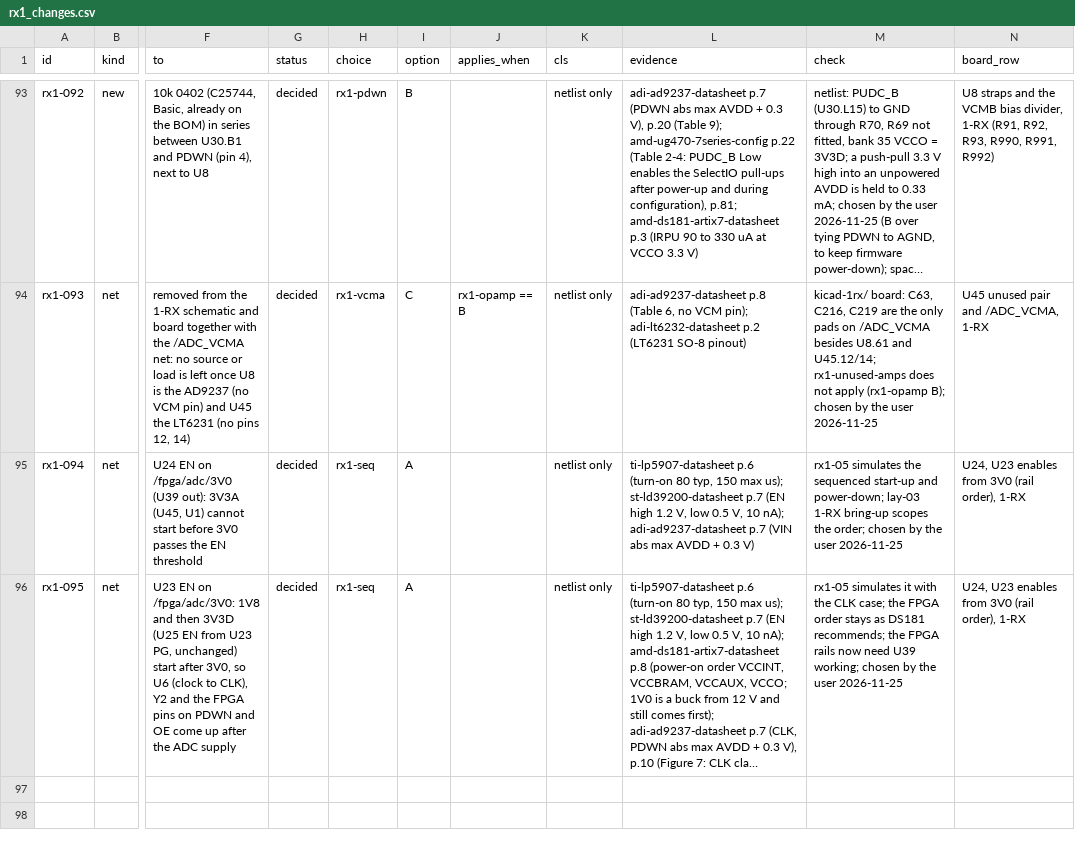
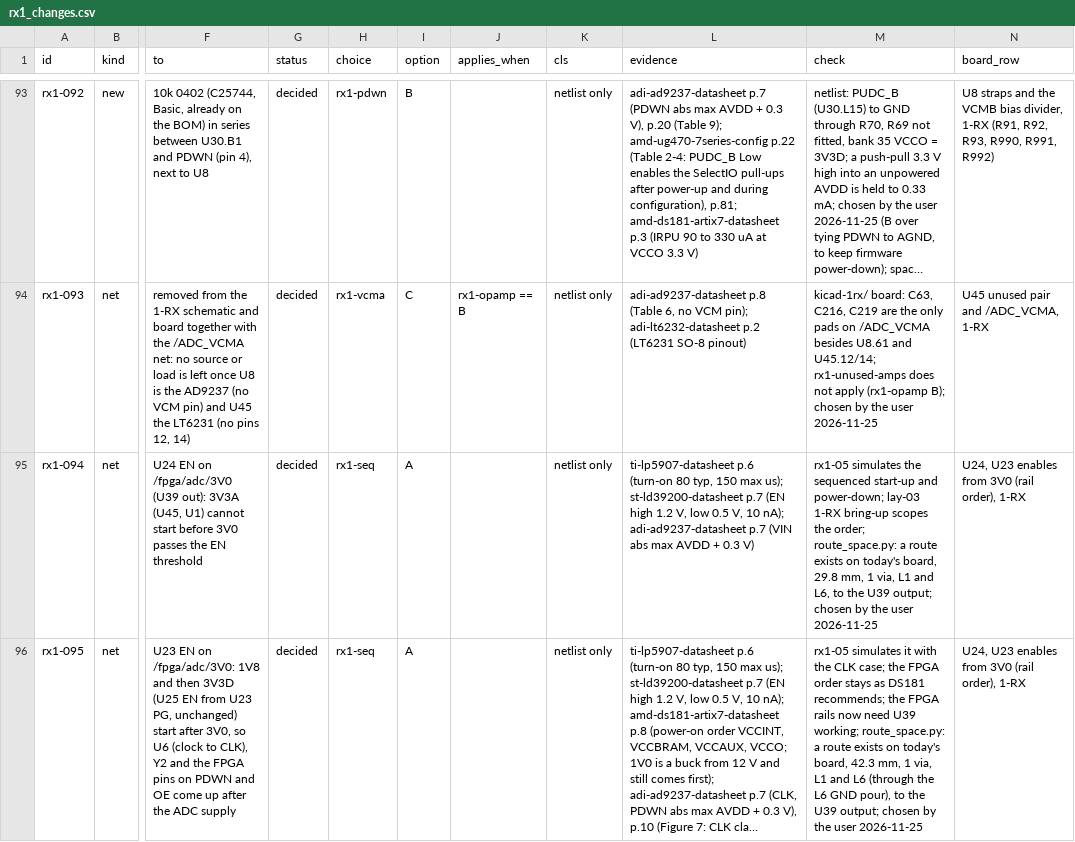
Before and after one commit to davidmhunt/fmcw3-ckflight, a CSV file: parts/rx1_changes.csv, drawn as a sheet; only a part is shown, gaps mark what is left out; long unchanged cells end in …; the diff names each change by its address in the sheet, - before the commit and + after, or states it on an @@ line.

```diff
--- a/parts/rx1_changes.csv
+++ b/parts/rx1_changes.csv
-M95 (check): …the order; chosen by…
+M95 (check): …the order; route_space.py: a route exists on today's board, 29.8 mm, 1 via, L1 and L6, to the U39 output; chosen by…
-M96 (check): …U39 working; chosen by…
+M96 (check): …U39 working; route_space.py: a route exists on today's board, 42.3 mm, 1 via, L1 and L6 (through the L6 GND pour), to the U39 output; chosen by…
```
Also changed, not shown: 4 other files.
